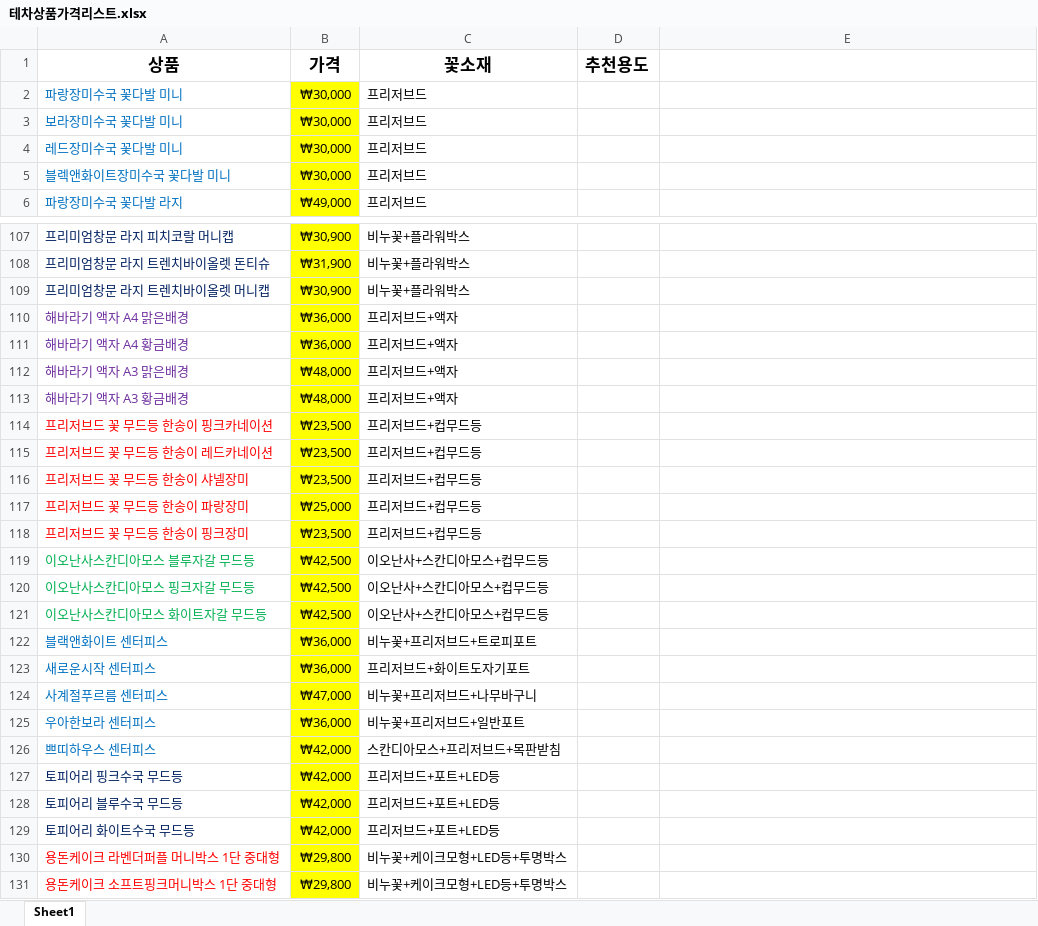
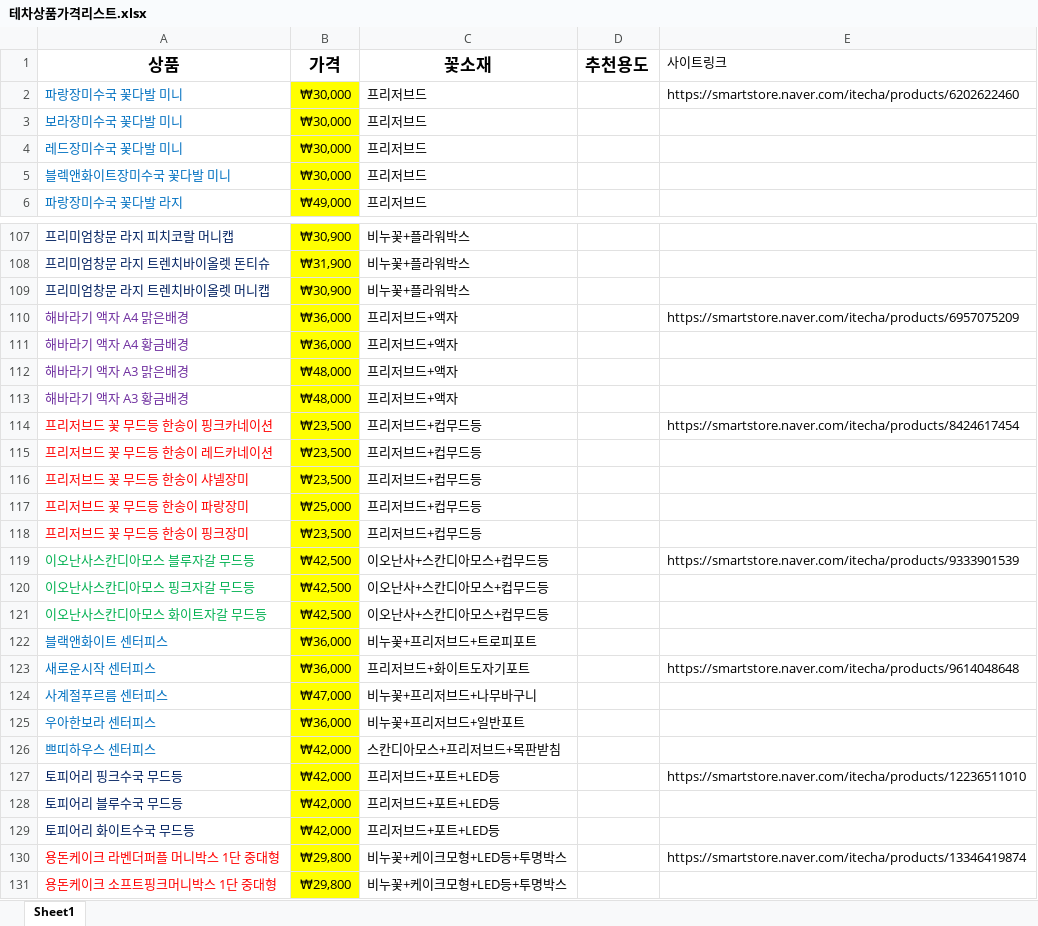
Before and after one commit to bigcarl7171-oss/techa-automation, an Excel workbook: docs/테차상품가격리스트.xlsx, sheet Sheet1, drawn as a sheet; only a part is shown, gaps mark what is left out; values as stored, in another font and other column widths than the file's, no borders; the diff covers the shown part only; the diff names each change by its address in the sheet, - before the commit and + after, or states it on an @@ line.

```diff
--- a/docs/테차상품가격리스트.xlsx (sheet Sheet1)
+++ b/docs/테차상품가격리스트.xlsx (sheet Sheet1)
-E1: (empty)
+E1: 사이트링크
-E2 (사이트링크): (empty)
+E2 (사이트링크): https://smartstore.naver.com/itecha/products/6202622460
-E110 (사이트링크): (empty)
+E110 (사이트링크): https://smartstore.naver.com/itecha/products/6957075209
-E114 (사이트링크): (empty)
+E114 (사이트링크): https://smartstore.naver.com/itecha/products/8424617454
-E119 (사이트링크): (empty)
+E119 (사이트링크): https://smartstore.naver.com/itecha/products/9333901539
-E123 (사이트링크): (empty)
+E123 (사이트링크): https://smartstore.naver.com/itecha/products/9614048648
-E127 (사이트링크): (empty)
+E127 (사이트링크): https://smartstore.naver.com/itecha/products/12236511010
-E130 (사이트링크): (empty)
+E130 (사이트링크): https://smartstore.naver.com/itecha/products/13346419874
```
Also changed, not shown: 14 edited cells elsewhere in this sheet, 3 other files.
